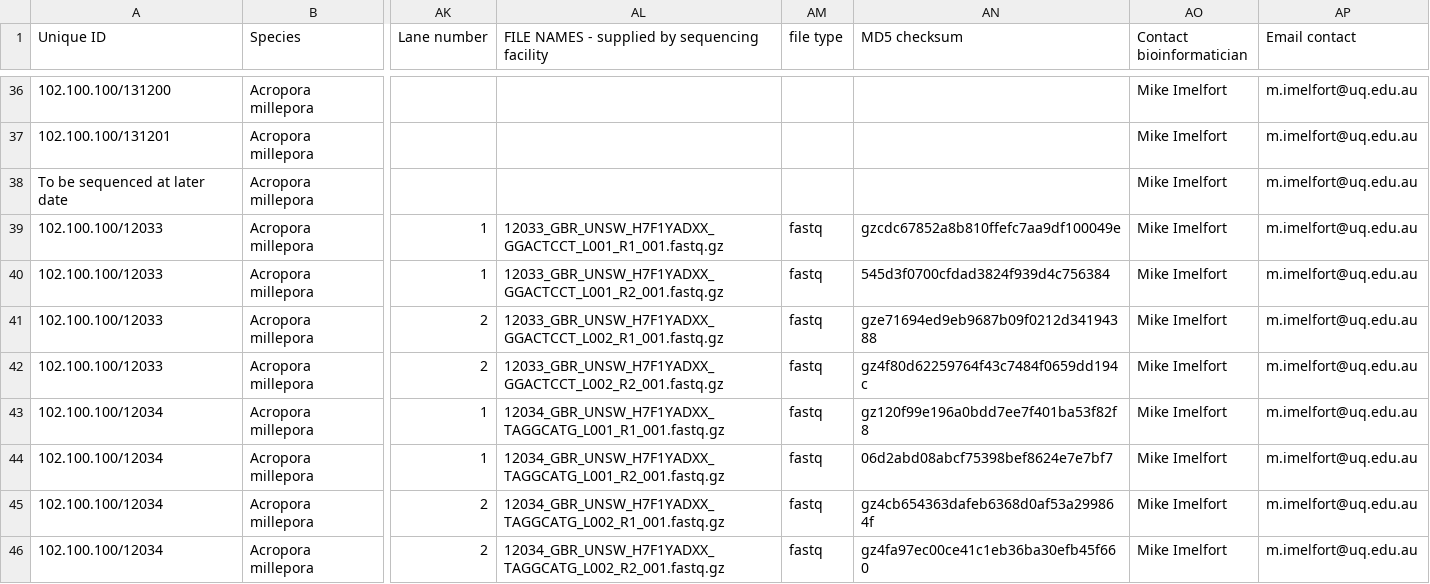
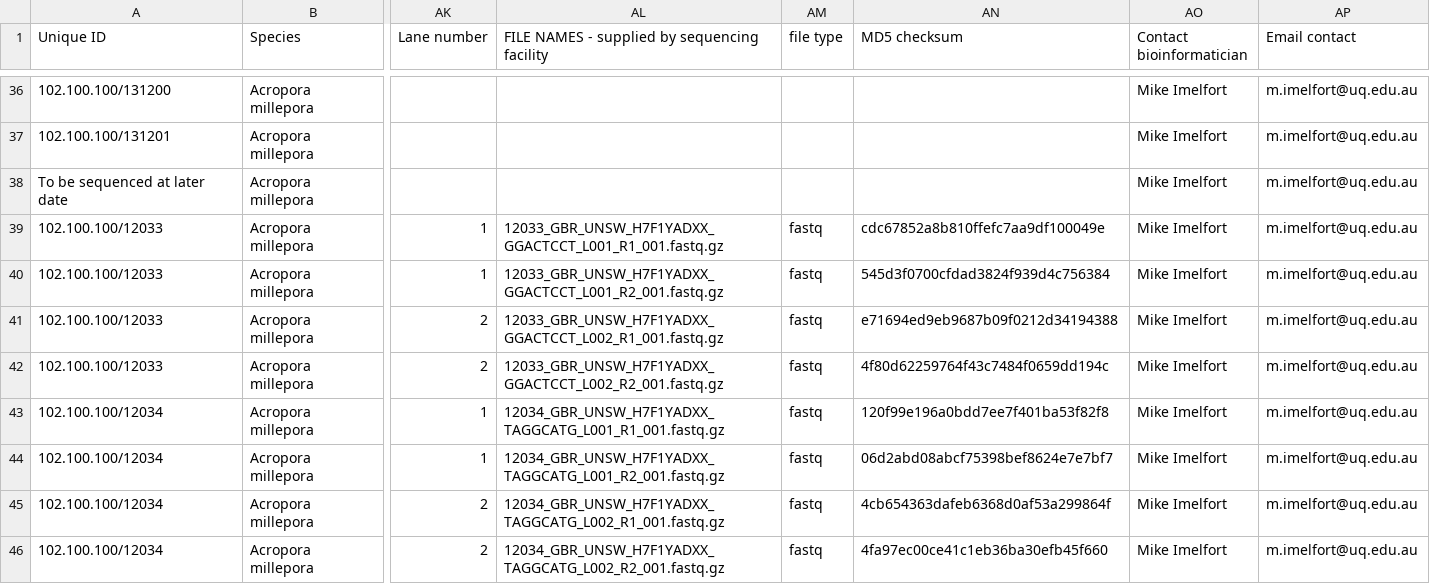
Before and after one commit to hayderimran7/bpa-metadata, a CSV file: data/gbr/gbr_pilot_samples.csv, drawn as a sheet; only a part is shown, gaps mark what is left out; the diff covers the shown part only; the diff names each change by its address in the sheet, - before the commit and + after, or states it on an @@ line.

Commit message:
gz in md5sum

```diff
--- a/data/gbr/gbr_pilot_samples.csv
+++ b/data/gbr/gbr_pilot_samples.csv
-AN39 (MD5 checksum): gzcdc67852a8b810ffefc7aa9df100049e
+AN39 (MD5 checksum): cdc67852a8b810ffefc7aa9df100049e
-AN41 (MD5 checksum): gze71694ed9eb9687b09f0212d34194388
+AN41 (MD5 checksum): e71694ed9eb9687b09f0212d34194388
-AN42 (MD5 checksum): gz4f80d62259764f43c7484f0659dd194c
+AN42 (MD5 checksum): 4f80d62259764f43c7484f0659dd194c
-AN43 (MD5 checksum): gz120f99e196a0bdd7ee7f401ba53f82f8
+AN43 (MD5 checksum): 120f99e196a0bdd7ee7f401ba53f82f8
-AN45 (MD5 checksum): gz4cb654363dafeb6368d0af53a299864f
+AN45 (MD5 checksum): 4cb654363dafeb6368d0af53a299864f
-AN46 (MD5 checksum): gz4fa97ec00ce41c1eb36ba30efb45f660
+AN46 (MD5 checksum): 4fa97ec00ce41c1eb36ba30efb45f660
```
Also changed, not shown: 12 edited cells elsewhere in this file.
